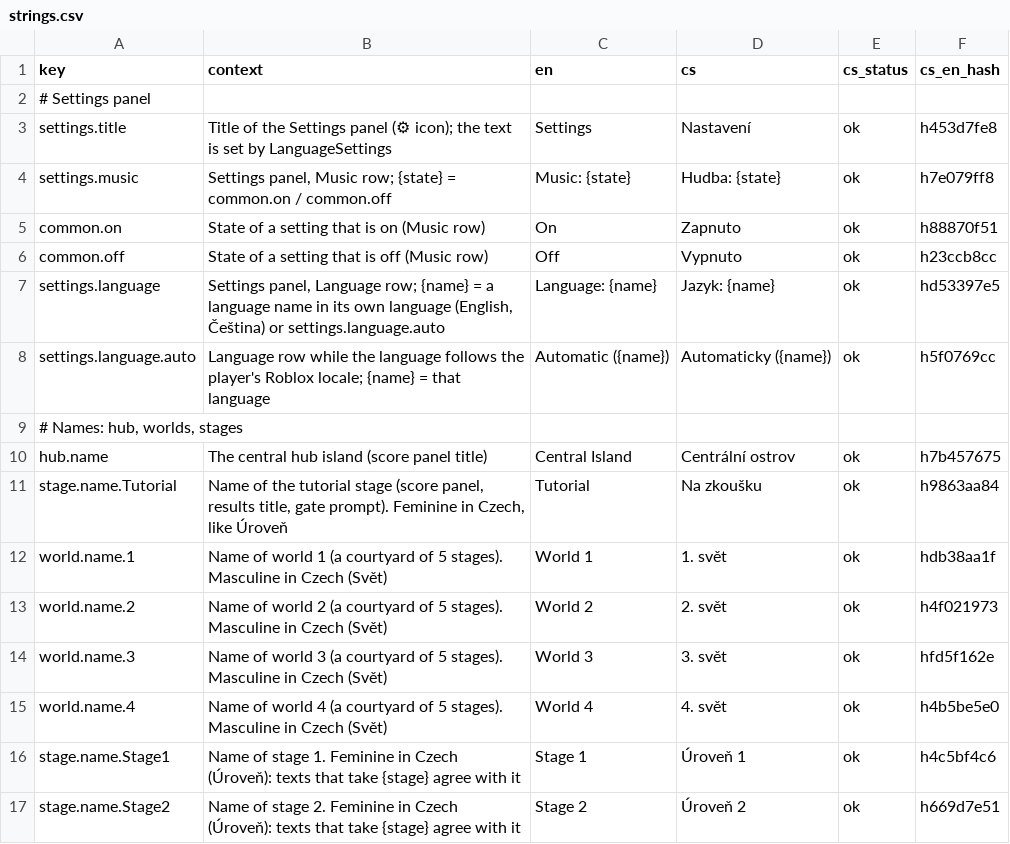
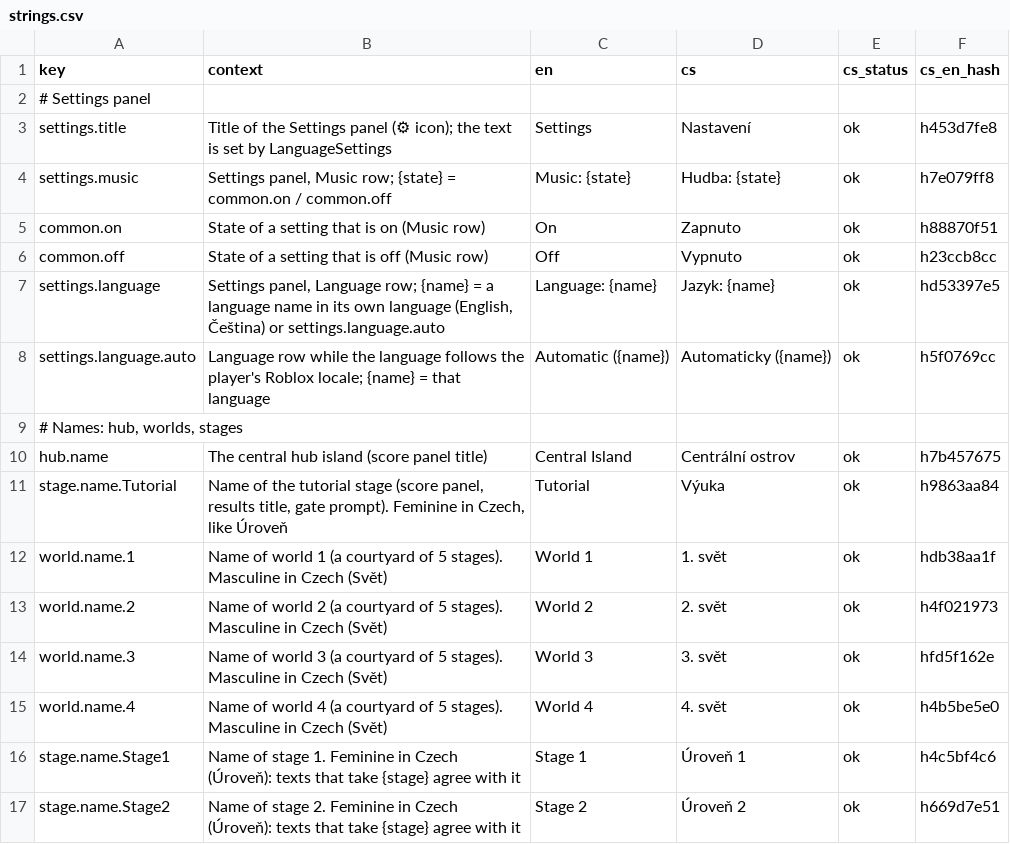
Before and after one commit to ales-re-sources/Pawvest, a CSV file: localization/strings.csv, drawn as a sheet; only a part is shown.

```diff
--- a/localization/strings.csv
+++ b/localization/strings.csv
@@ -10,3 +10,3 @@ settings.language.auto,Language row while the language follows the player's Robl
 hub.name,The central hub island (score panel title),Central Island,Centrální ostrov,ok,h7b457675
-stage.name.Tutorial,"Name of the tutorial stage (score panel, results title, gate prompt). Feminine in Czech, like Úroveň",Tutorial,Na zkoušku,ok,h9863aa84
+stage.name.Tutorial,"Name of the tutorial stage (score panel, results title, gate prompt). Feminine in Czech, like Úroveň",Tutorial,Výuka,ok,h9863aa84
 world.name.1,Name of world 1 (a courtyard of 5 stages). Masculine in Czech (Svět),World 1,1. svět,ok,hdb38aa1f
```
Also changed, not shown: 1 other file.
